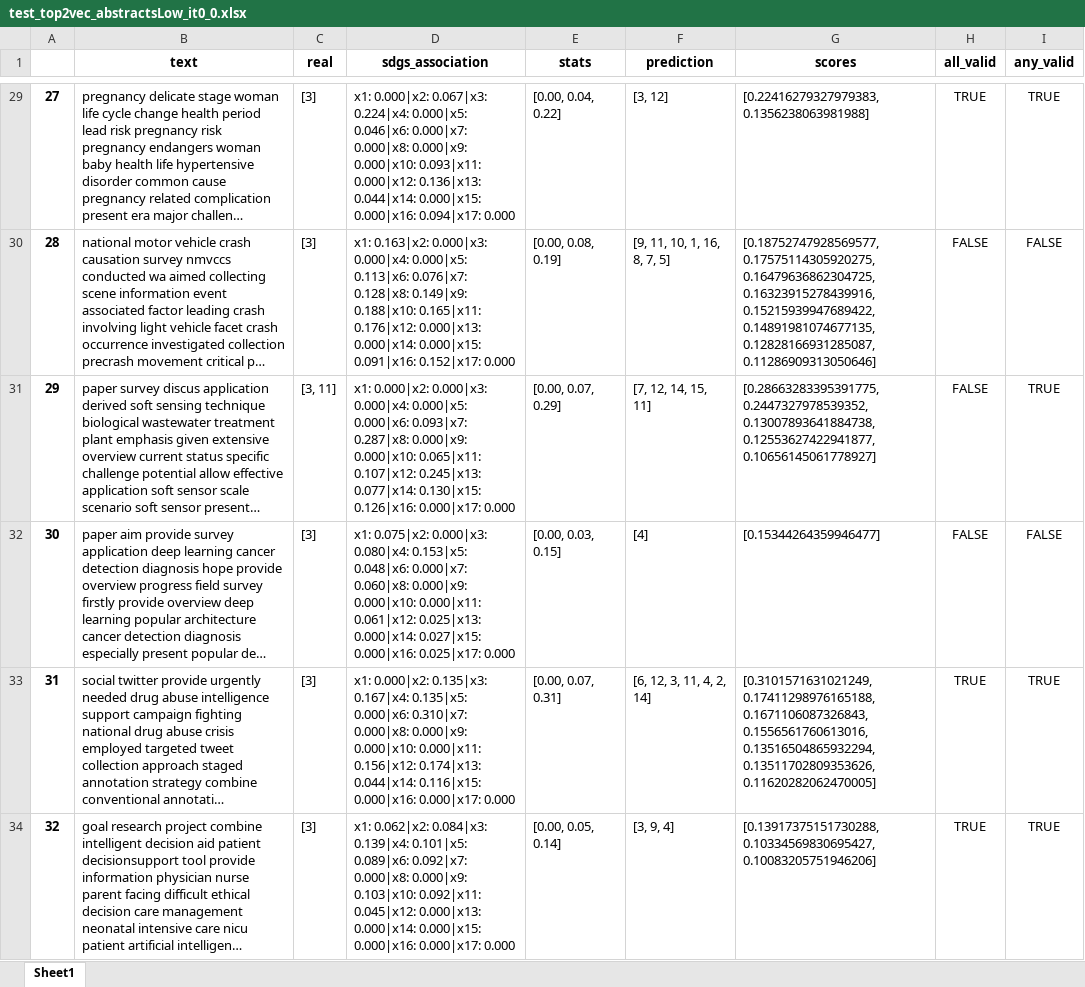
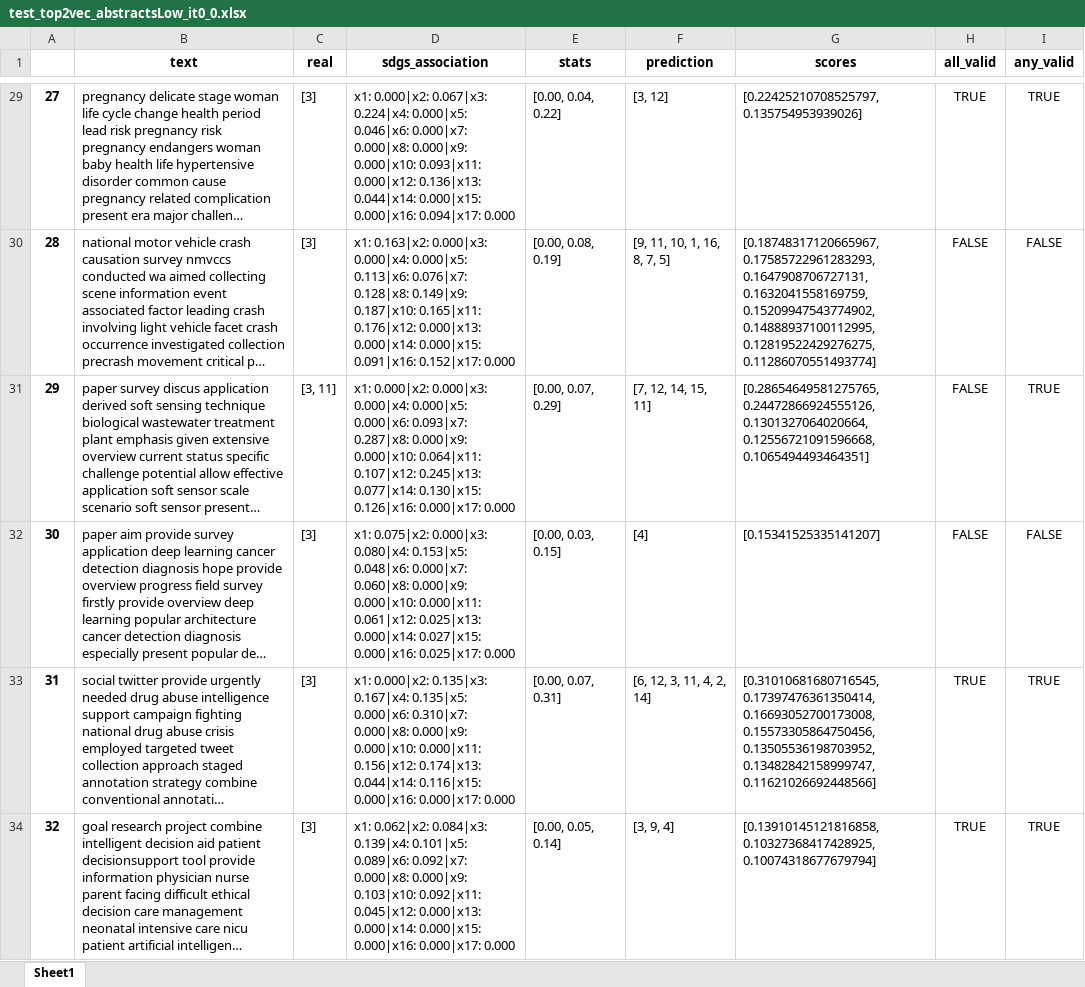
Before and after one commit to alsanron/NLP-SDGs_Classificator, an Excel workbook: Project_python/out/Top2vec/test_top2vec_abstractsLow_it0_0.xlsx, sheet Sheet1, drawn as a sheet; only a part is shown, gaps mark what is left out; long unchanged cells end in …; values as stored, in another font and other column widths than the file's, no borders; the diff covers the shown part only; the diff names each change by its address in the sheet, - before the commit and + after, or states it on an @@ line.

```diff
--- a/Project_python/out/Top2vec/test_top2vec_abstractsLow_it0_0.xlsx (sheet Sheet1)
+++ b/Project_python/out/Top2vec/test_top2vec_abstractsLow_it0_0.xlsx (sheet Sheet1)
-G29 (scores): [0.22416279327979383, 0.1356238063981988]
+G29 (scores): [0.22425210708525797, 0.135754953939026]
-D30 (sdgs_association): …0.128|x8: 0.149|x9: 0.188|x10: 0.165|x11: 0.176|x12:…
+D30 (sdgs_association): …0.128|x8: 0.149|x9: 0.187|x10: 0.165|x11: 0.176|x12:…
-G30 (scores): [0.18752747928569577, 0.17575114305920275, 0.16479636862304725, 0.16323915278439916, 0.15215939947689422, 0.14891981074677135, 0.12828166931285087, 0.11286909313050646]
+G30 (scores): [0.18748317120665967, 0.17585722961283293, 0.1647908706727131, 0.1632041558169759, 0.15209947543774902, 0.14888937100112995, 0.12819522429276275, 0.11286070551493774]
-D31 (sdgs_association): …0.000|x9: 0.000|x10: 0.065|x11: 0.107|x12: 0.245|x13:…
+D31 (sdgs_association): …0.000|x9: 0.000|x10: 0.064|x11: 0.107|x12: 0.245|x13:…
-G31 (scores): [0.28663283395391775, 0.2447327978539352, 0.13007893641884738, 0.12553627422941877, 0.10656145061778927]
+G31 (scores): [0.28654649581275765, 0.24472866924555126, 0.1301327064020664, 0.12556721091596668, 0.1065494493464351]
-G32 (scores): [0.15344264359946477]
+G32 (scores): [0.15341525335141207]
-G33 (scores): [0.3101571631021249, 0.17411298976165188, 0.1671106087326843, 0.1556561760613016, 0.13516504865932294, 0.13511702809353626, 0.11620282062470005]
+G33 (scores): [0.31010681680716545, 0.17397476361350414, 0.16693052700173008, 0.15573305864750456, 0.13505536198703952, 0.13482842158999747, 0.11621026692448566]
-G34 (scores): [0.13917375151730288, 0.10334569830695427, 0.10083205751946206]
+G34 (scores): [0.13910145121816858, 0.10327368417428925, 0.10074318677679794]
```
Also changed, not shown: 201 edited cells elsewhere in this sheet, Project_python/out/All/all_model.xlsx, Project_python/out/Top2vec/test_top2vec_training_files_it0_0.xlsx, 9 other files.
